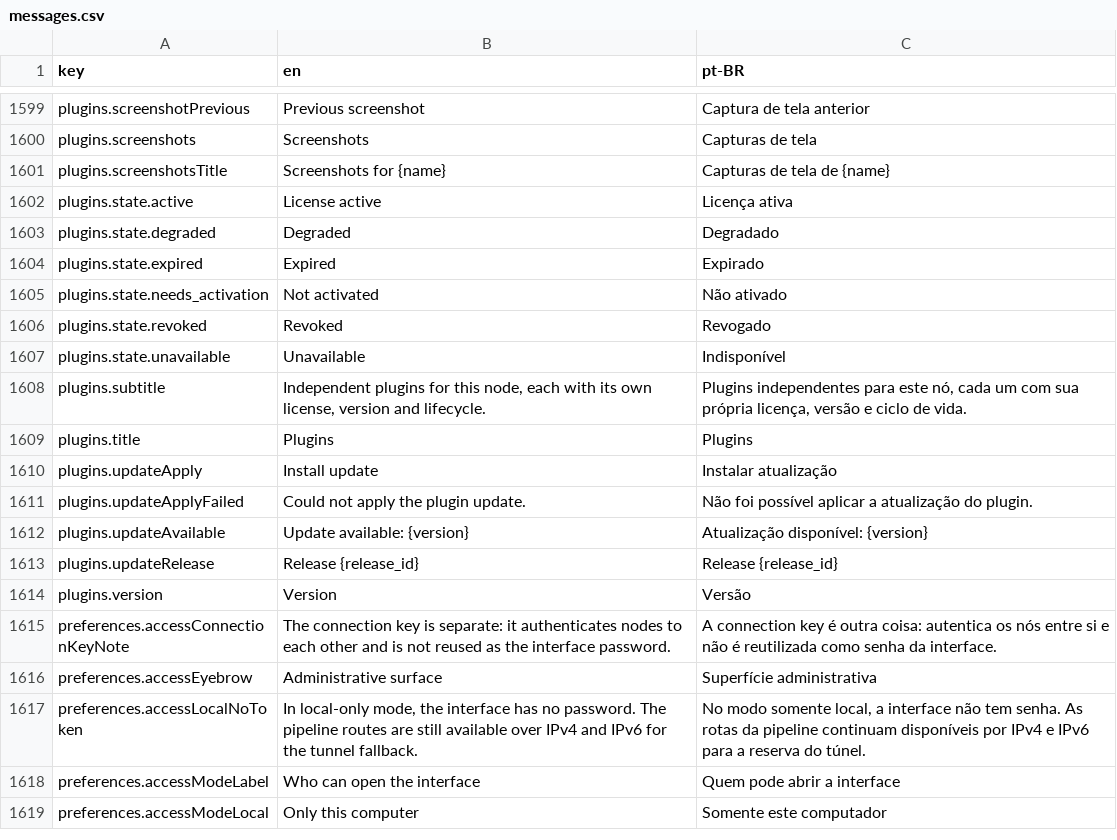
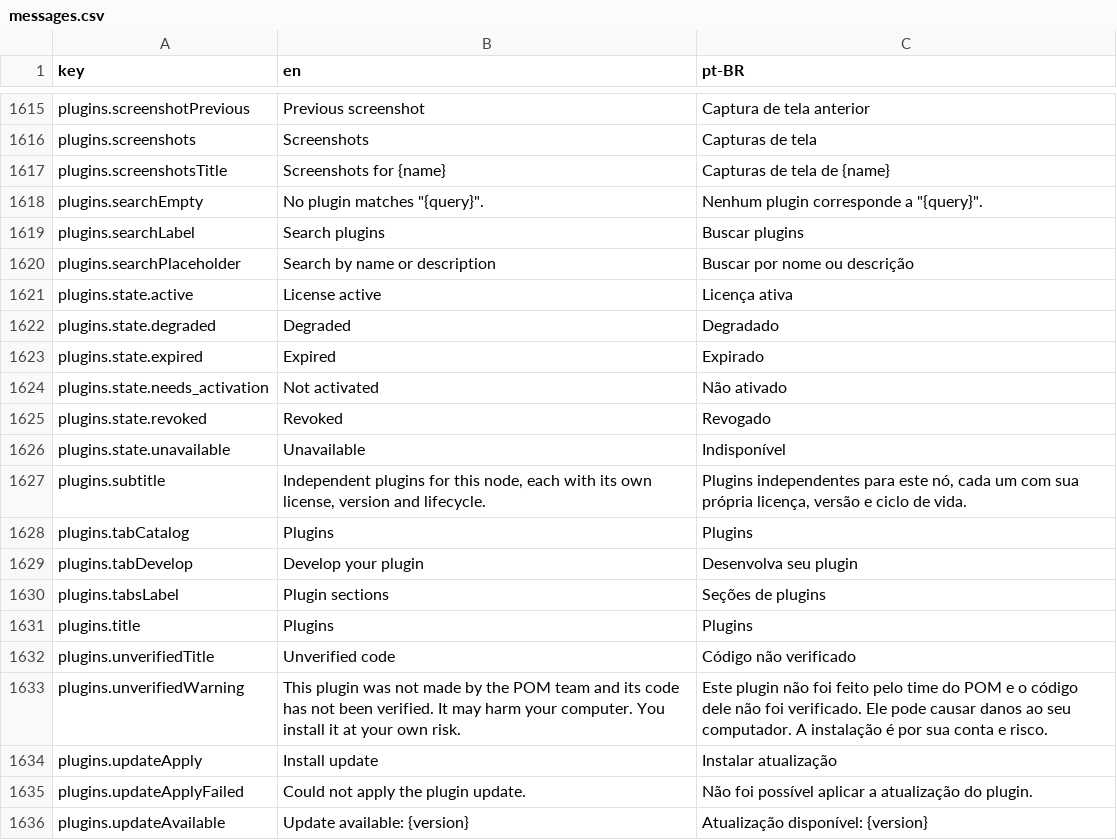
Before and after one commit to pieceofmindcloud/pom, a CSV file: apps/frontend/src/i18n/messages.csv, drawn as a sheet; only a part is shown, gaps mark what is left out; the shorter side is filled out with more unchanged rows; the diff covers the shown part only; the diff names each change by its address in the sheet, - before the commit and + after, or states it on an @@ line.

```diff
--- a/apps/frontend/src/i18n/messages.csv
+++ b/apps/frontend/src/i18n/messages.csv
+row 1618: plugins.searchEmpty | No plugin matches "{query}". | Nenhum plugin corresponde a "{query}".
+row 1619: plugins.searchLabel | Search plugins | Buscar plugins
+row 1620: plugins.searchPlaceholder | Search by name or description | Buscar por nome ou descrição
+row 1628: plugins.tabCatalog | Plugins | Plugins
+row 1629: plugins.tabDevelop | Develop your plugin | Desenvolva seu plugin
+row 1630: plugins.tabsLabel | Plugin sections | Seções de plugins
+row 1632: plugins.unverifiedTitle | Unverified code | Código não verificado
+row 1633: plugins.unverifiedWarning | This plugin was not made by the POM team and its code has not been verified. It may harm your computer. You install it at your own risk. | Este plugin não foi feito pelo time do POM e o código dele não foi verificado. Ele pode causar danos ao seu computador. A instalação é por sua conta e risco.
```
Also changed, not shown: 17 added rows and 1 removed row elsewhere in this file, 9 other files.
